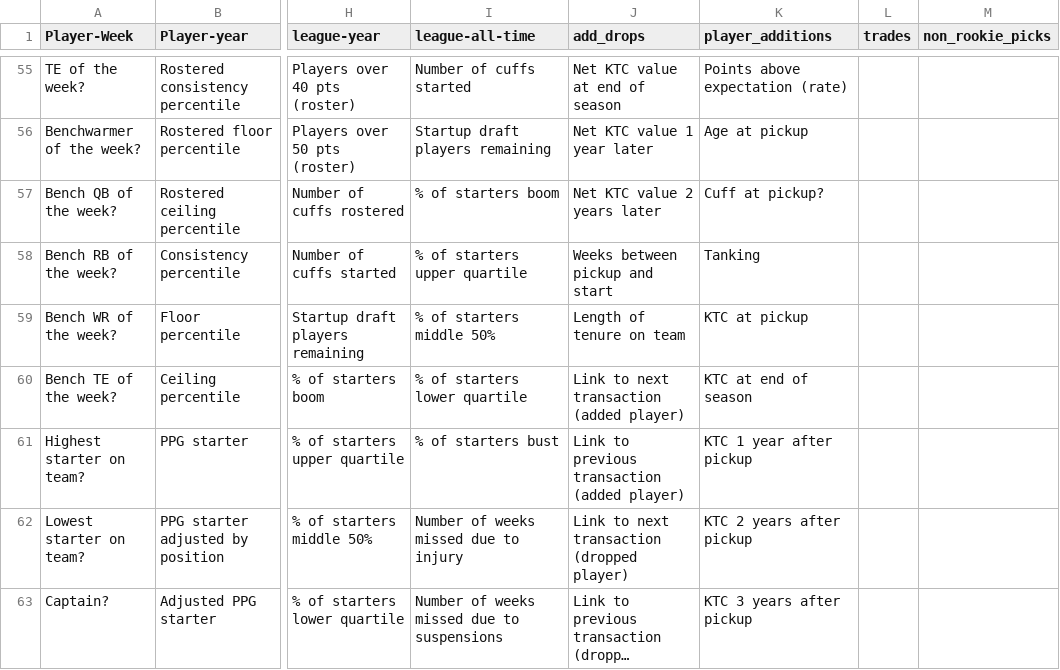
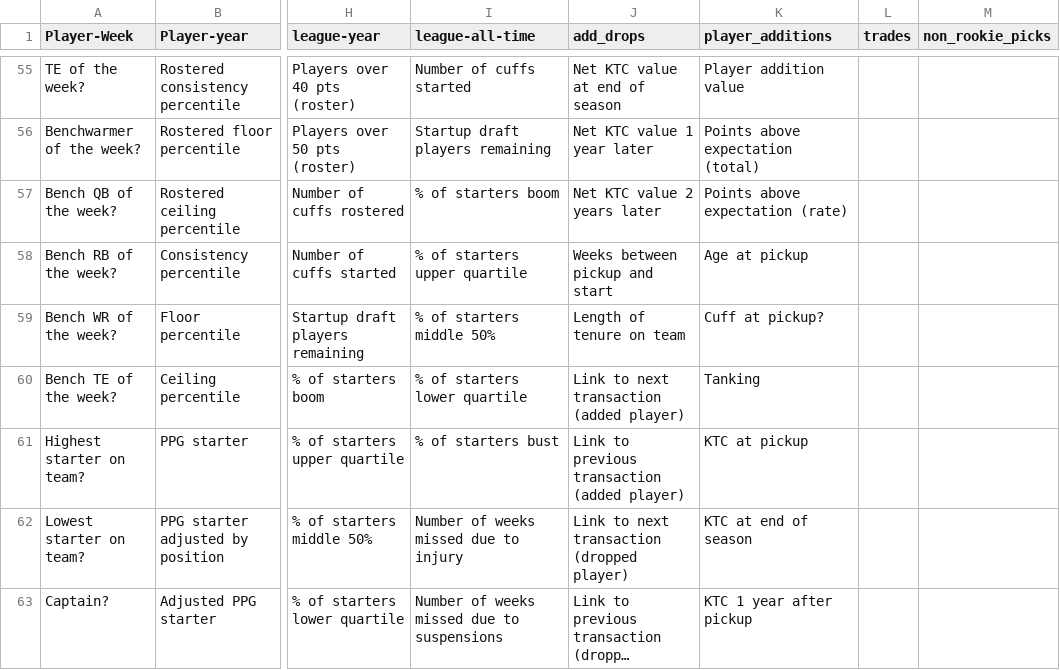
Before and after one commit to Oliverwkw/LOTG-Stats, a CSV file: plan/LOTG Plan - Sheet1.csv, drawn as a sheet; only a part is shown, gaps mark what is left out; long unchanged cells end in …; the diff covers the shown part only; the diff names each change by its address in the sheet, - before the commit and + after, or states it on an @@ line.

```diff
--- a/plan/LOTG Plan - Sheet1.csv
+++ b/plan/LOTG Plan - Sheet1.csv
-K55 (player_additions): Points above expectation (rate)
+K55 (player_additions): Player addition value
-K56 (player_additions): Age at pickup
+K56 (player_additions): Points above expectation (total)
-K57 (player_additions): Cuff at pickup?
+K57 (player_additions): Points above expectation (rate)
-K58 (player_additions): Tanking
+K58 (player_additions): Age at pickup
-K59 (player_additions): KTC at pickup
+K59 (player_additions): Cuff at pickup?
-K60 (player_additions): KTC at end of season
+K60 (player_additions): Tanking
-K61 (player_additions): KTC 1 year after pickup
+K61 (player_additions): KTC at pickup
-K62 (player_additions): KTC 2 years after pickup
+K62 (player_additions): KTC at end of season
-K63 (player_additions): KTC 3 years after pickup
+K63 (player_additions): KTC 1 year after pickup
```
Also changed, not shown: 38 edited cells elsewhere in this file, plan/phase14_phrasing.csv, 9 other files.
